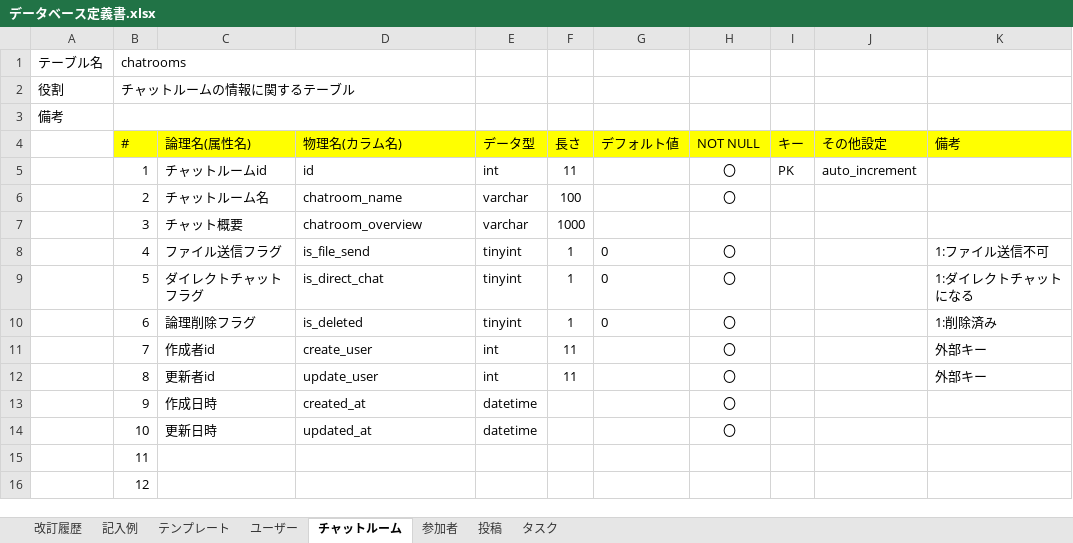
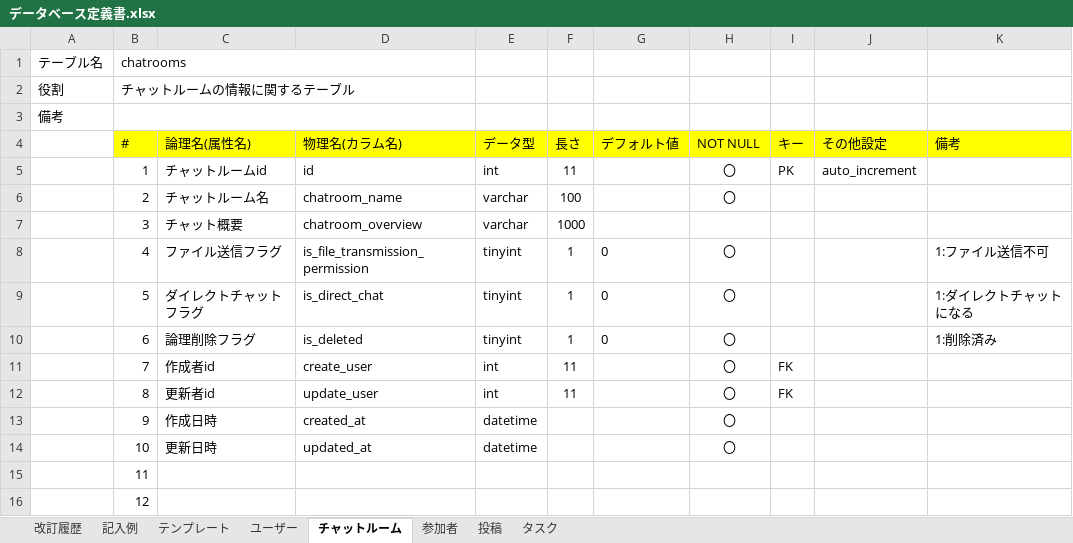
Before and after one commit to MunehiroMachida/quelcode-db, an Excel workbook: db/db-challenge2/データベース定義書.xlsx, sheet チャットルーム, drawn as a sheet; values as stored, in another font and other column widths than the file's, no borders; the diff names each change by its address in the sheet, - before the commit and + after, or states it on an @@ line.

```diff
--- a/db/db-challenge2/データベース定義書.xlsx (sheet チャットルーム)
+++ b/db/db-challenge2/データベース定義書.xlsx (sheet チャットルーム)
-D8 (物理名(カラム名)): is_file_send
+D8 (物理名(カラム名)): is_file_transmission_permission
-I11:I12 (キー): (empty)
+I11:I12 (キー): FK
-K11:K12 (備考): 外部キー
+K11:K12 (備考): (empty)
```
Also changed, not shown: sheet タスク, sheet 投稿, sheet 参加者.
